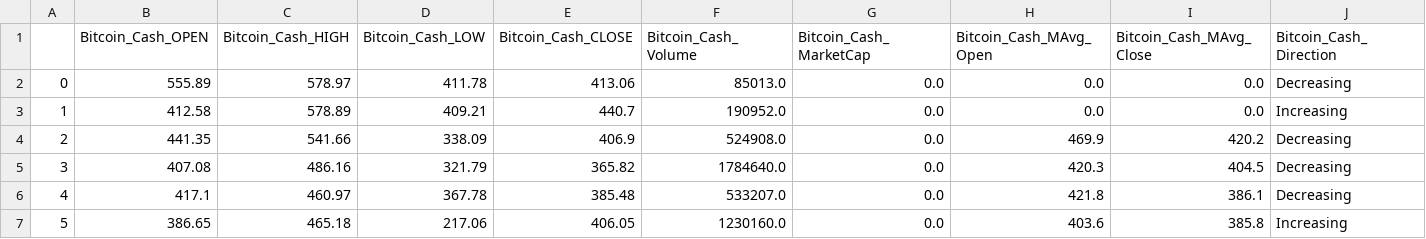
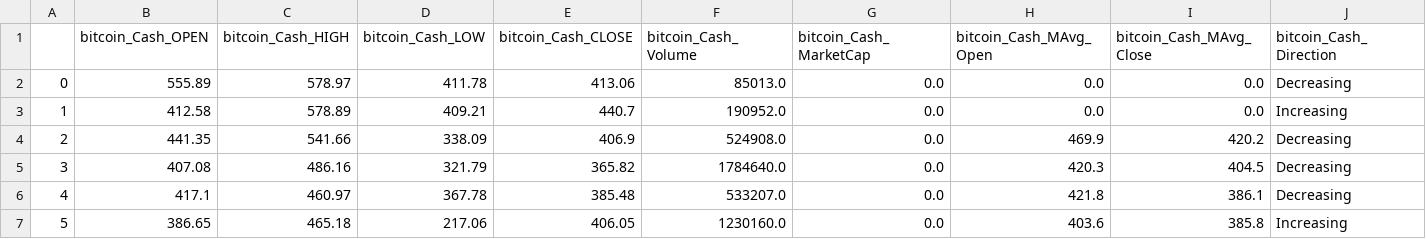
Before and after one commit to ubco-mds-2020-labs/dashboard-project-cryptocurrency_db, a CSV file: data.csv, drawn as a sheet; only a part is shown; the diff covers the shown part only; the diff names each change by its address in the sheet, - before the commit and + after, or states it on an @@ line.

```diff
--- a/data.csv
+++ b/data.csv
-B1: Bitcoin_Cash_OPEN
+B1: bitcoin_Cash_OPEN
-C1: Bitcoin_Cash_HIGH
+C1: bitcoin_Cash_HIGH
-D1: Bitcoin_Cash_LOW
+D1: bitcoin_Cash_LOW
-E1: Bitcoin_Cash_CLOSE
+E1: bitcoin_Cash_CLOSE
-F1: Bitcoin_Cash_Volume
+F1: bitcoin_Cash_Volume
-G1: Bitcoin_Cash_MarketCap
+G1: bitcoin_Cash_MarketCap
-H1: Bitcoin_Cash_MAvg_Open
+H1: bitcoin_Cash_MAvg_Open
-I1: Bitcoin_Cash_MAvg_Close
+I1: bitcoin_Cash_MAvg_Close
-J1: Bitcoin_Cash_Direction
+J1: bitcoin_Cash_Direction
```
Also changed, not shown: 18 edited cells elsewhere in this file, 4 other files.
